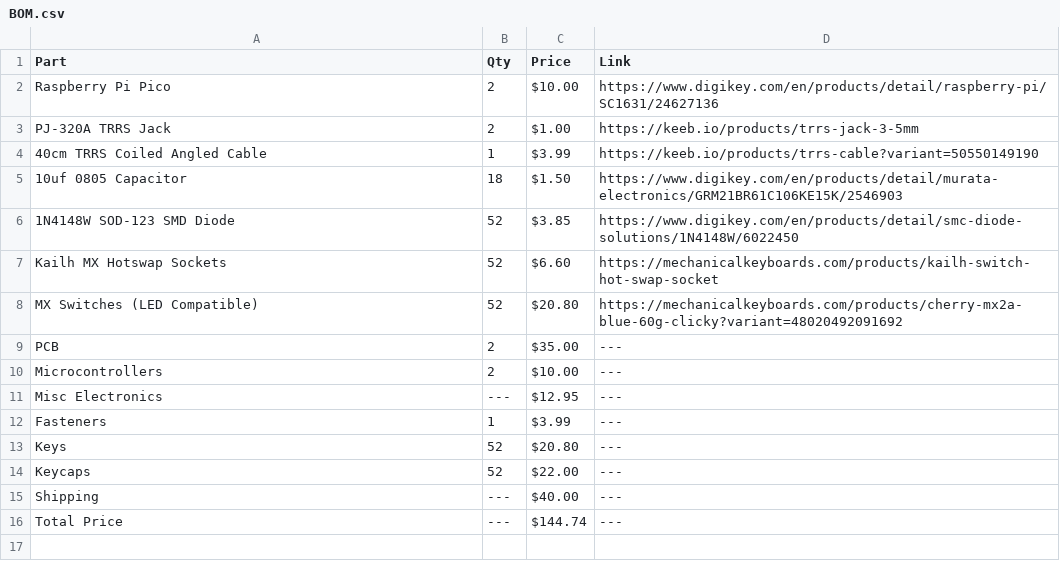
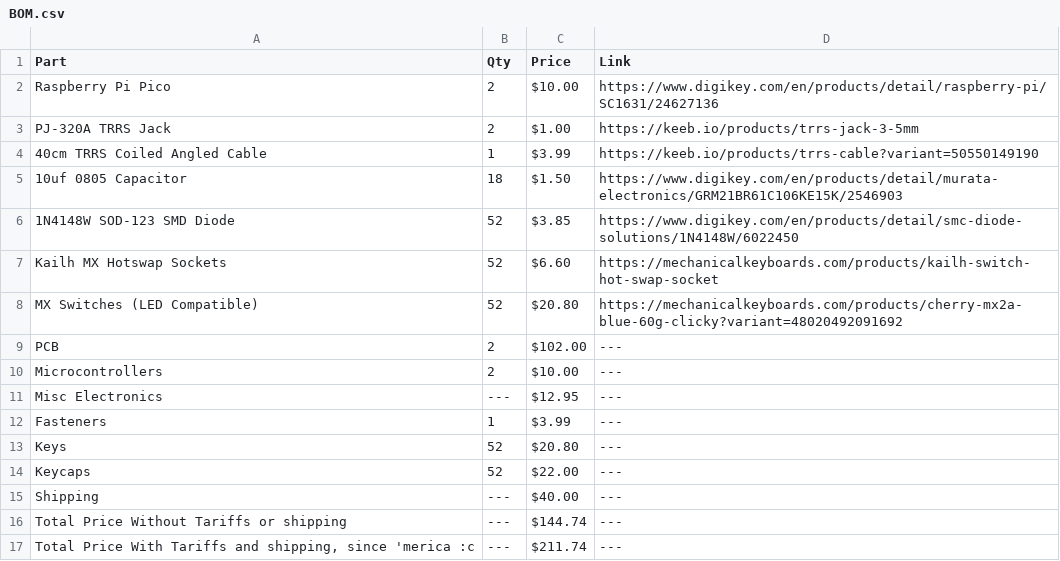
Before and after one commit to PonderSlime/Keyboards, a CSV file: keyboards/ergo-kola/BOM.csv, drawn as a sheet.

Commit message:
Update BOM.csv
Added tariffs ('merica >:c )

```diff
--- a/keyboards/ergo-kola/BOM.csv
+++ b/keyboards/ergo-kola/BOM.csv
@@ -8,3 +8,3 @@
 "MX Switches (LED Compatible)","52","$20.80","https://mechanicalkeyboards.com/products/cherry-mx2a-blue-60g-clicky?variant=48020492091692"
-"PCB","2","$35.00","---"
+"PCB","2","$102.00","---"
 "Microcontrollers","2","$10.00","---"
@@ -15,2 +15,3 @@
 "Shipping","---","$40.00","---"
-"Total Price","---","$144.74","---"
+"Total Price Without Tariffs or shipping","---","$144.74","---"
+"Total Price With Tariffs and shipping, since 'merica :c","---","$211.74","---"
```
